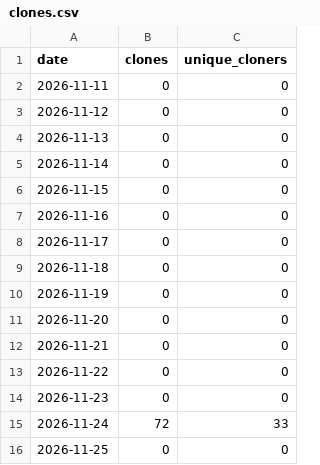
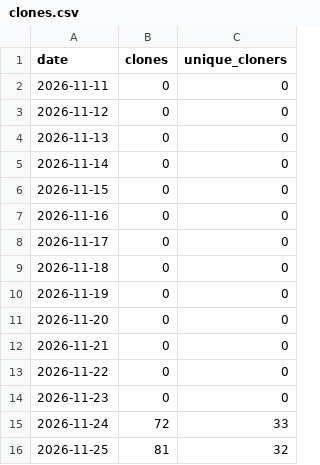
Before and after one commit to shaneParkKt/admaker-public, a CSV file: clones.csv, drawn as a sheet.

```diff
--- a/clones.csv
+++ b/clones.csv
@@ -15,2 +15,2 @@ date,clones,unique_cloners
 2026-11-24,72,33
-2026-11-25,0,0
+2026-11-25,81,32
```
Also changed, not shown: downloads.csv, paths.csv, 3 other files.
